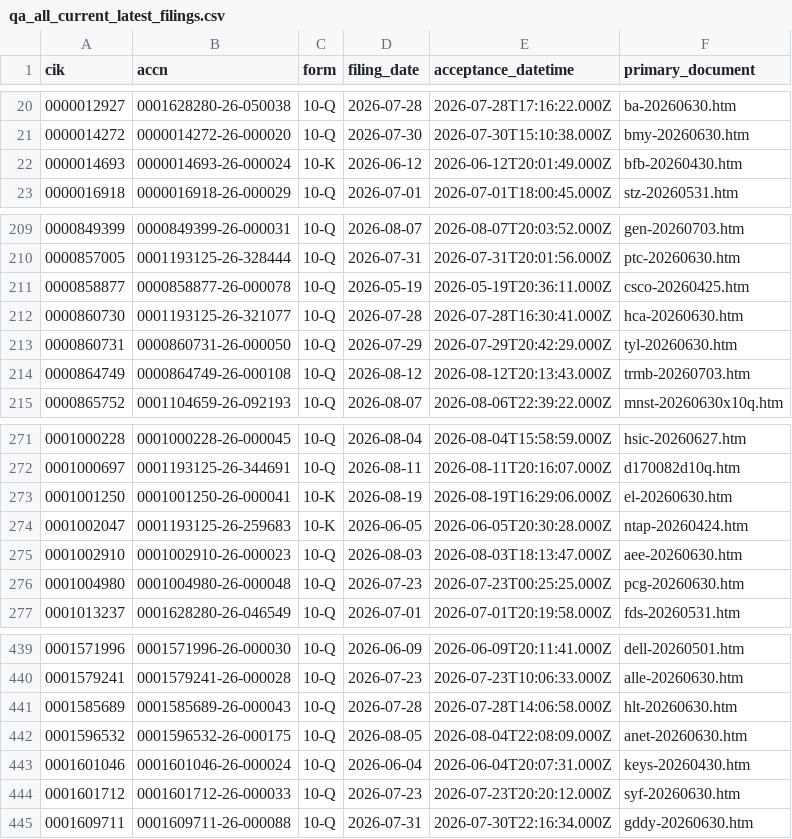
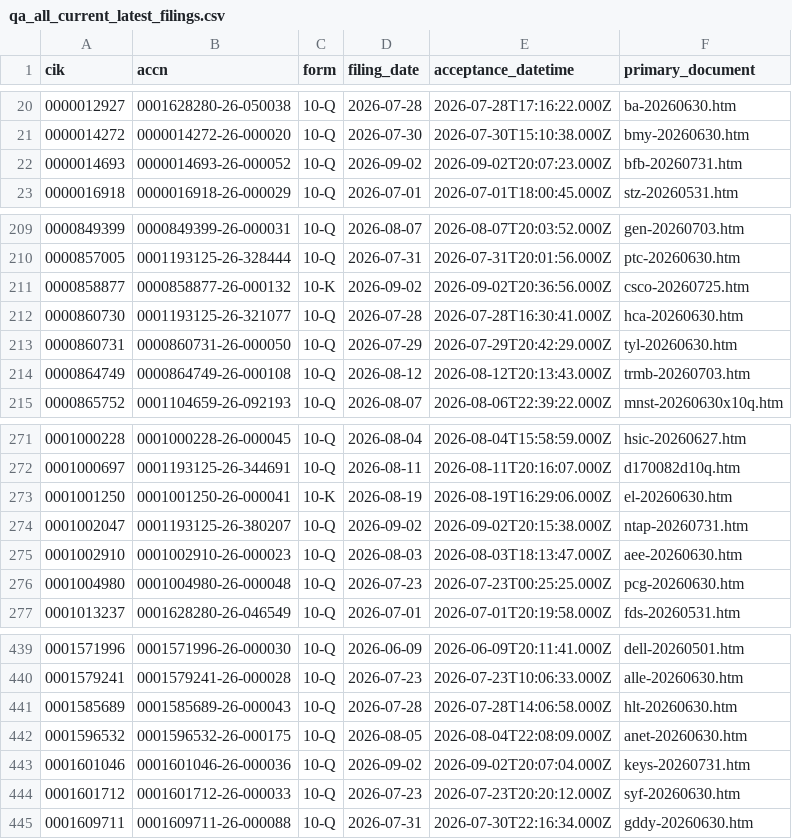
Before and after one commit to nb788/ChatGPT-stock-lab, a CSV file: data/qa_all_current_latest_filings.csv, drawn as a sheet; only a part is shown, gaps mark what is left out.

```diff
--- a/data/qa_all_current_latest_filings.csv
+++ b/data/qa_all_current_latest_filings.csv
@@ -21,3 +21,3 @@ cik,accn,form,filing_date,acceptance_datetime,primary_document
 0000014272,0000014272-26-000020,10-Q,2026-07-30,2026-07-30T15:10:38.000Z,bmy-20260630.htm
-0000014693,0000014693-26-000024,10-K,2026-06-12,2026-06-12T20:01:49.000Z,bfb-20260430.htm
+0000014693,0000014693-26-000052,10-Q,2026-09-02,2026-09-02T20:07:23.000Z,bfb-20260731.htm
 0000016918,0000016918-26-000029,10-Q,2026-07-01,2026-07-01T18:00:45.000Z,stz-20260531.htm
@@ -210,3 +210,3 @@ cik,accn,form,filing_date,acceptance_datetime,primary_document
 0000857005,0001193125-26-328444,10-Q,2026-07-31,2026-07-31T20:01:56.000Z,ptc-20260630.htm
-0000858877,0000858877-26-000078,10-Q,2026-05-19,2026-05-19T20:36:11.000Z,csco-20260425.htm
+0000858877,0000858877-26-000132,10-K,2026-09-02,2026-09-02T20:36:56.000Z,csco-20260725.htm
 0000860730,0001193125-26-321077,10-Q,2026-07-28,2026-07-28T16:30:41.000Z,hca-20260630.htm
@@ -273,3 +273,3 @@ cik,accn,form,filing_date,acceptance_datetime,primary_document
 0001001250,0001001250-26-000041,10-K,2026-08-19,2026-08-19T16:29:06.000Z,el-20260630.htm
-0001002047,0001193125-26-259683,10-K,2026-06-05,2026-06-05T20:30:28.000Z,ntap-20260424.htm
+0001002047,0001193125-26-380207,10-Q,2026-09-02,2026-09-02T20:15:38.000Z,ntap-20260731.htm
 0001002910,0001002910-26-000023,10-Q,2026-08-03,2026-08-03T18:13:47.000Z,aee-20260630.htm
@@ -442,3 +442,3 @@ cik,accn,form,filing_date,acceptance_datetime,primary_document
 0001596532,0001596532-26-000175,10-Q,2026-08-05,2026-08-04T22:08:09.000Z,anet-20260630.htm
-0001601046,0001601046-26-000024,10-Q,2026-06-04,2026-06-04T20:07:31.000Z,keys-20260430.htm
+0001601046,0001601046-26-000036,10-Q,2026-09-02,2026-09-02T20:07:04.000Z,keys-20260731.htm
 0001601712,0001601712-26-000033,10-Q,2026-07-23,2026-07-23T20:20:12.000Z,syf-20260630.htm
```
Also changed, not shown: data/qa_all_current_filing_dei_facts.csv, data/qa_all_current_resolution.csv, 18 other files.
